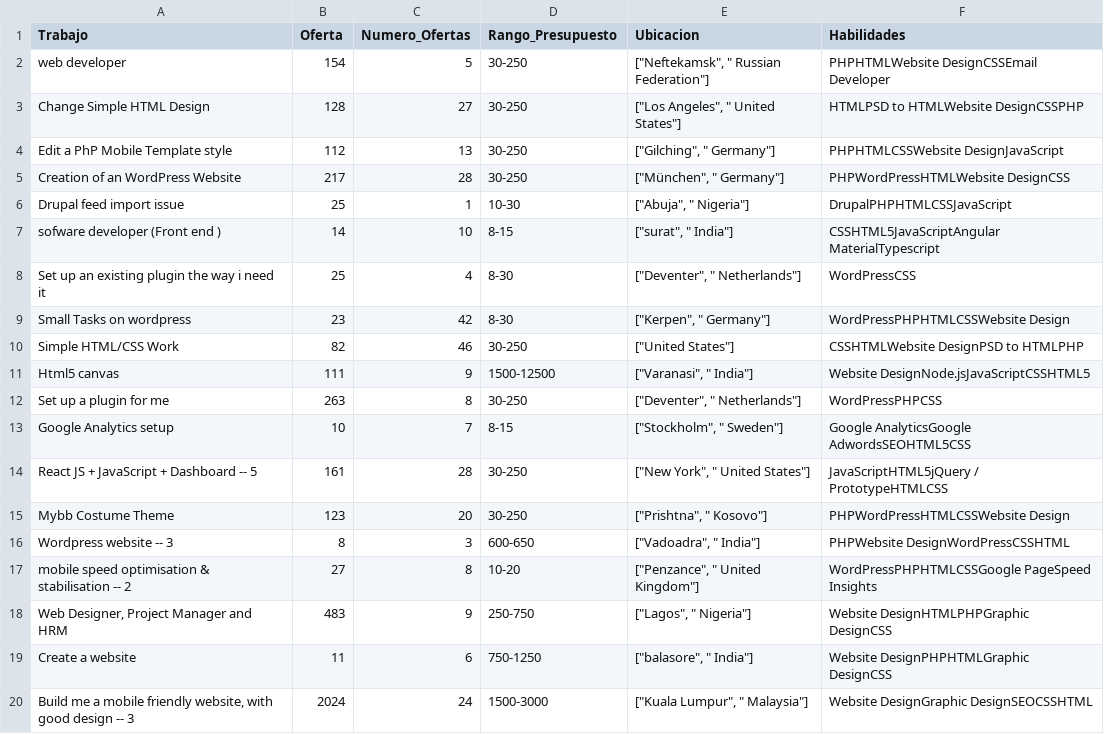
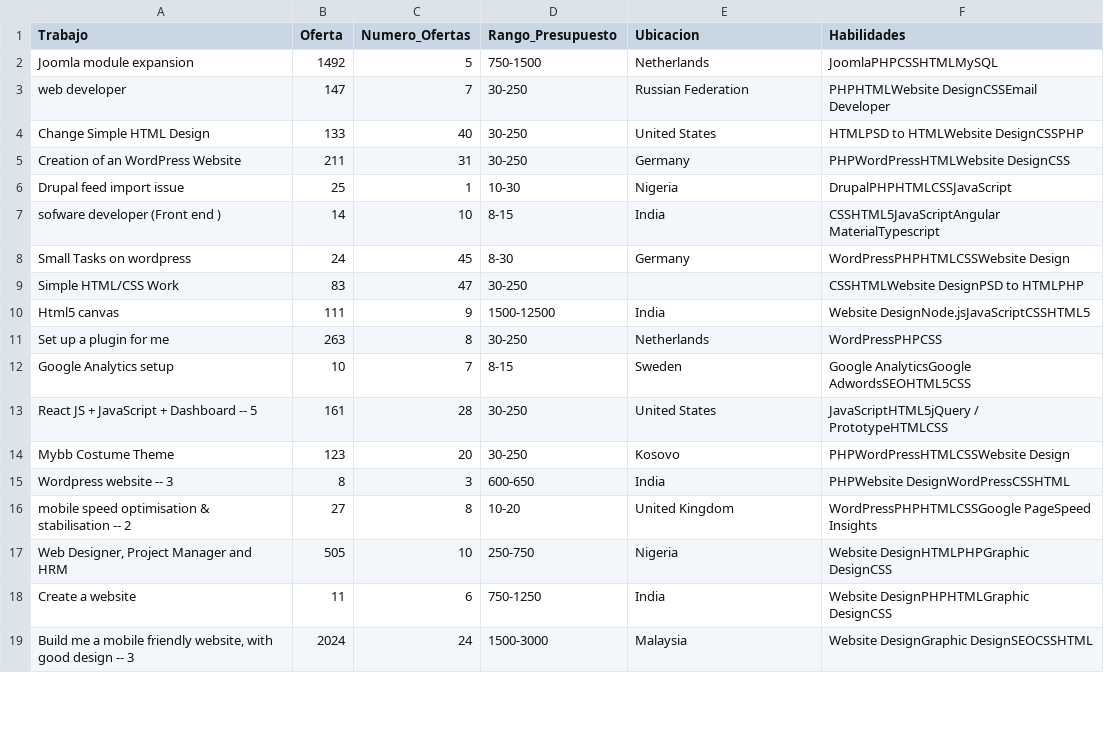
Before and after one commit to karinaortega1507/ExtraccionPreprocesamientoDatos, a CSV file: datos_extraidos/Freelancecss.csv, drawn as a sheet; only a part is shown; the diff covers the shown part only.

```diff
--- a/datos_extraidos/Freelancecss.csv
+++ b/datos_extraidos/Freelancecss.csv
@@ -1,20 +1,19 @@
 Trabajo,Oferta,Numero_Ofertas,Rango_Presupuesto,Ubicacion,Habilidades
-web developer,154,5,30-250,"[""Neftekamsk"", "" Russian Federation""]",PHPHTMLWebsite DesignCSSEmail Developer
-Change Simple HTML Design,128,27,30-250,"[""Los Angeles"", "" United States""]",HTMLPSD to HTMLWebsite DesignCSSPHP
-Edit a PhP Mobile Template style,112,13,30-250,"[""Gilching"", "" Germany""]",PHPHTMLCSSWebsite DesignJavaScript
-Creation of an WordPress Website,217,28,30-250,"[""München"", "" Germany""]",PHPWordPressHTMLWebsite DesignCSS
-Drupal feed import issue,25,1,10-30,"[""Abuja"", "" Nigeria""]",DrupalPHPHTMLCSSJavaScript
-sofware developer (Front end ),14,10,8-15,"[""surat"", "" India""]",CSSHTML5JavaScriptAngular MaterialTypescript
-Set up an existing plugin the way i need it,25,4,8-30,"[""Deventer"", "" Netherlands""]",WordPressCSS
-Small Tasks on wordpress,23,42,8-30,"[""Kerpen"", "" Germany""]",WordPressPHPHTMLCSSWebsite Design
-Simple HTML/CSS Work,82,46,30-250,"[""United States""]",CSSHTMLWebsite DesignPSD to HTMLPHP
-Html5 canvas,111,9,1500-12500,"[""Varanasi"", "" India""]",Website DesignNode.jsJavaScriptCSSHTML5
-Set up a plugin for me,263,8,30-250,"[""Deventer"", "" Netherlands""]",WordPressPHPCSS
-Google Analytics setup,10,7,8-15,"[""Stockholm"", "" Sweden""]",Google AnalyticsGoogle AdwordsSEOHTML5CSS
-React JS + JavaScript + Dashboard -- 5,161,28,30-250,"[""New York"", "" United States""]",JavaScriptHTML5jQuery / PrototypeHTMLCSS
-Mybb Costume Theme,123,20,30-250,"[""Prishtna"", "" Kosovo""]",PHPWordPressHTMLCSSWebsite Design
-Wordpress website -- 3,8,3,600-650,"[""Vadoadra"", "" India""]",PHPWebsite DesignWordPressCSSHTML
-mobile speed optimisation & stabilisation -- 2,27,8,10-20,"[""Penzance"", "" United Kingdom""]",WordPressPHPHTMLCSSGoogle PageSpeed Insights
-"Web Designer, Project Manager and HRM",483,9,250-750,"[""Lagos"", "" Nigeria""]",Website DesignHTMLPHPGraphic DesignCSS
-Create a website,11,6,750-1250,"[""balasore"", "" India""]",Website DesignPHPHTMLGraphic DesignCSS
-"Build me a mobile friendly website, with good design -- 3",2024,24,1500-3000,"[""Kuala Lumpur"", "" Malaysia""]",Website DesignGraphic DesignSEOCSSHTML
+Joomla module expansion,1492,5,750-1500, Netherlands,JoomlaPHPCSSHTMLMySQL
+web developer,147,7,30-250, Russian Federation,PHPHTMLWebsite DesignCSSEmail Developer
+Change Simple HTML Design,133,40,30-250, United States,HTMLPSD to HTMLWebsite DesignCSSPHP
+Creation of an WordPress Website,211,31,30-250, Germany,PHPWordPressHTMLWebsite DesignCSS
+Drupal feed import issue,25,1,10-30, Nigeria,DrupalPHPHTMLCSSJavaScript
+sofware developer (Front end ),14,10,8-15, India,CSSHTML5JavaScriptAngular MaterialTypescript
+Small Tasks on wordpress,24,45,8-30, Germany,WordPressPHPHTMLCSSWebsite Design
+Simple HTML/CSS Work,83,47,30-250,,CSSHTMLWebsite DesignPSD to HTMLPHP
+Html5 canvas,111,9,1500-12500, India,Website DesignNode.jsJavaScriptCSSHTML5
+Set up a plugin for me,263,8,30-250, Netherlands,WordPressPHPCSS
+Google Analytics setup,10,7,8-15, Sweden,Google AnalyticsGoogle AdwordsSEOHTML5CSS
+React JS + JavaScript + Dashboard -- 5,161,28,30-250, United States,JavaScriptHTML5jQuery / PrototypeHTMLCSS
+Mybb Costume Theme,123,20,30-250, Kosovo,PHPWordPressHTMLCSSWebsite Design
+Wordpress website -- 3,8,3,600-650, India,PHPWebsite DesignWordPressCSSHTML
+mobile speed optimisation & stabilisation -- 2,27,8,10-20, United Kingdom,WordPressPHPHTMLCSSGoogle PageSpeed Insights
+"Web Designer, Project Manager and HRM",505,10,250-750, Nigeria,Website DesignHTMLPHPGraphic DesignCSS
+Create a website,11,6,750-1250, India,Website DesignPHPHTMLGraphic DesignCSS
+"Build me a mobile friendly website, with good design -- 3",2024,24,1500-3000, Malaysia,Website DesignGraphic DesignSEOCSSHTML
```
Also changed, not shown: 25 edited cells elsewhere in this file, datos_extraidos/Freelancedot-net-core.csv, datos_extraidos/Freelancedot-net.csv, 1 other file.
